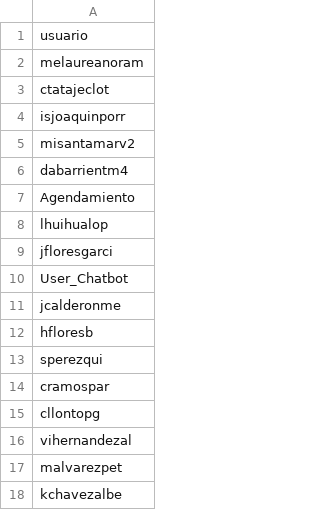
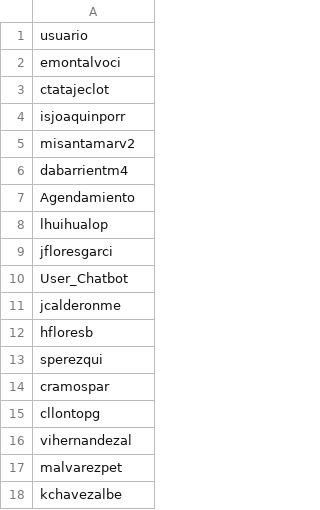
Before and after one commit to Anth0147/probador, a CSV file: credenciales.csv, drawn as a sheet.

```diff
--- a/credenciales.csv
+++ b/credenciales.csv
@@ -1,3 +1,3 @@
 usuario
-melaureanoram
+emontalvoci
 ctatajeclot
```
Also changed, not shown: 7 other files.
